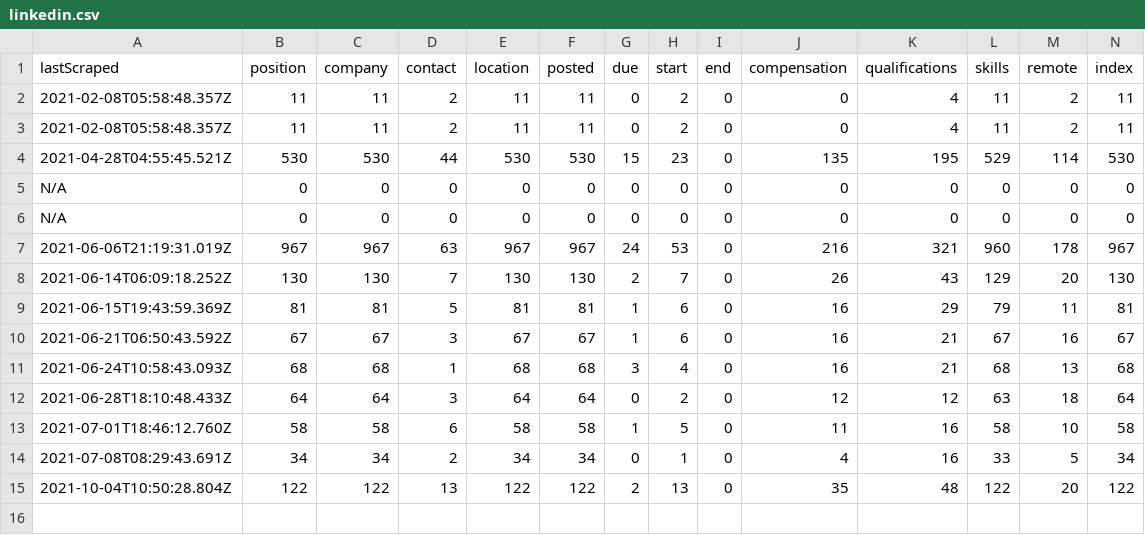
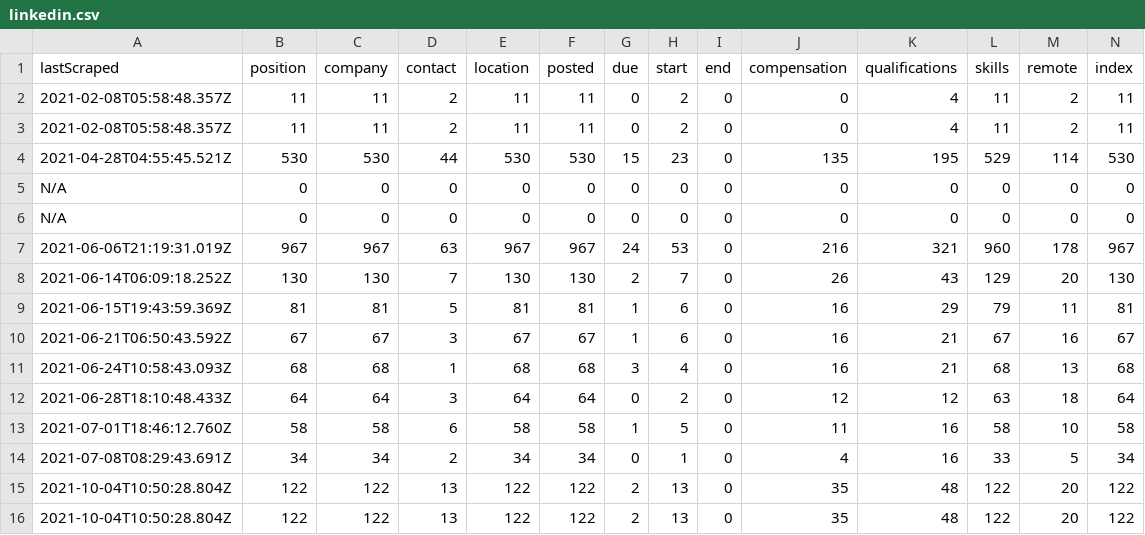
Before and after one commit to internaloha/internaloha, a CSV file: scraper/data/csv/linkedin.csv, drawn as a sheet; only a part is shown; rows hold the shown columns only; the diff names each change by its address in the sheet, - before the commit and + after, or states it on an @@ line.

```diff
--- a/scraper/data/csv/linkedin.csv
+++ b/scraper/data/csv/linkedin.csv
+row 16: 2021-10-04T10:50:28.804Z | 122 | 122 | 13 | 122 | 122 | 2 | 13 | 0 | 35 | 48 | 122 | 20 | 122
```
Also changed, not shown: scraper/data/csv/Total.csv, scraper/data/csv/glassdoor.csv, 28 other files.
